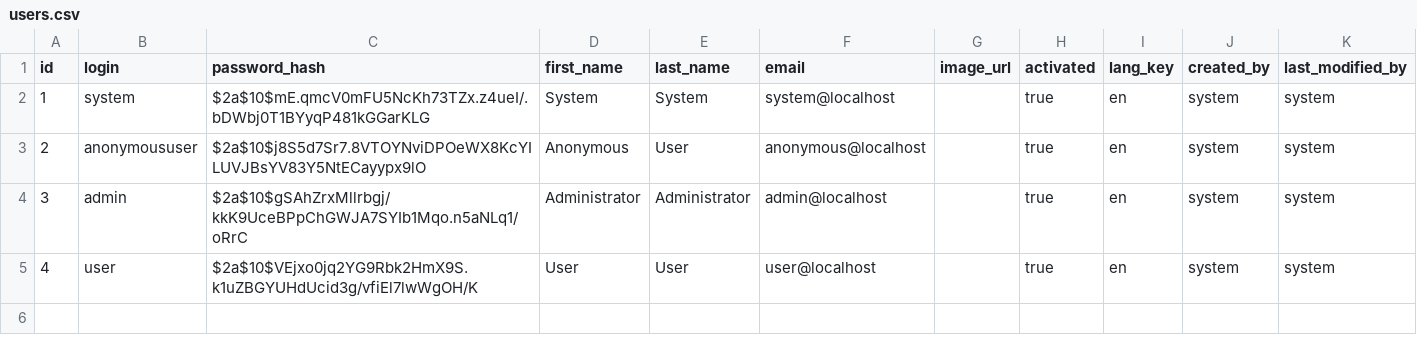
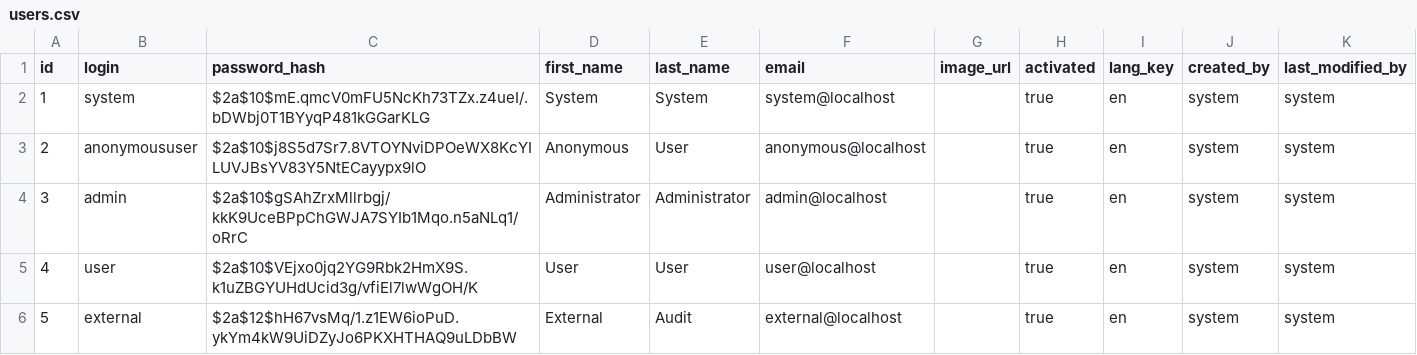
Before and after one commit to rating-eu/rating_v1, a CSV file: src/main/resources/config/liquibase/users.csv, drawn as a sheet; the diff names each change by its address in the sheet, - before the commit and + after, or states it on an @@ line.

Commit message:
+Liquibase External Audit account

```diff
--- a/src/main/resources/config/liquibase/users.csv
+++ b/src/main/resources/config/liquibase/users.csv
+row 6: 5 | external | $2a$12$hH67vsMq/1.z1EW6ioPuD.ykYm4kW9UiDZyJo6PKXHTHAQ9uLDbBW | External | Audit | external@localhost |  | true | en | system | system
```
Also changed, not shown: 2 other files.
